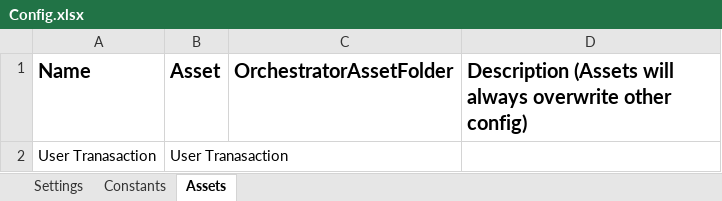
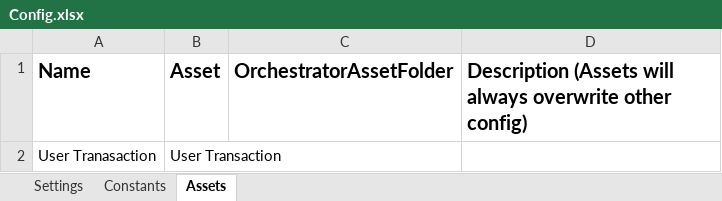
Before and after one commit to jayeayala/project2, an Excel workbook: ApartoBotFramework/Data/Config.xlsx, sheet Assets, drawn as a sheet; values as stored, in another font and other column widths than the file's, no borders; the diff names each change by its address in the sheet, - before the commit and + after, or states it on an @@ line.

```diff
--- a/ApartoBotFramework/Data/Config.xlsx (sheet Assets)
+++ b/ApartoBotFramework/Data/Config.xlsx (sheet Assets)
-B2 (Asset): User Tranasaction
+B2 (Asset): User Transaction
```
Also changed, not shown: sheet Settings, ApartoBotFramework/Book1.xlsx, ApartoBotFramework/UserInfo.xlsx, 20 other files.
